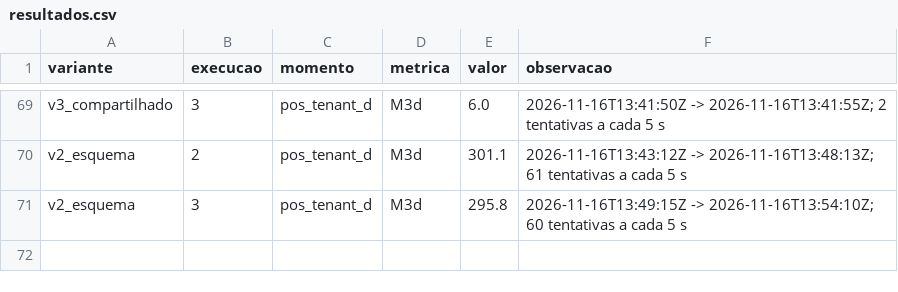
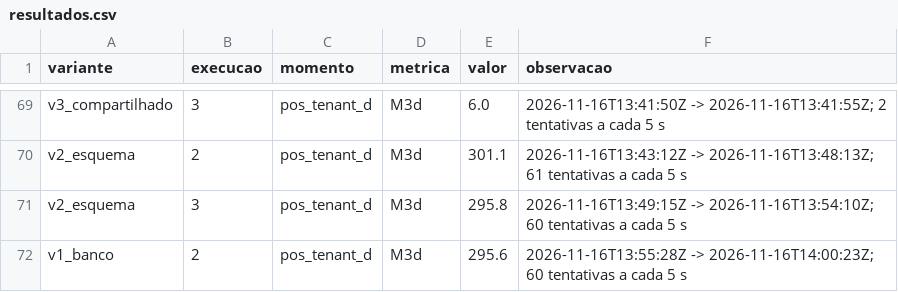
Before and after one commit to WillxBernardo/prototipo-multitenant, a CSV file: medicoes/resultados.csv, drawn as a sheet; only a part is shown, gaps mark what is left out; the diff names each change by its address in the sheet, - before the commit and + after, or states it on an @@ line.

```diff
--- a/medicoes/resultados.csv
+++ b/medicoes/resultados.csv
+row 72: v1_banco | 2 | pos_tenant_d | M3d | 295.6 | 2026-11-16T13:55:28Z -> 2026-11-16T14:00:23Z; 60 tentativas a cada 5 s
```
Also changed, not shown: medicoes/diario.csv, 6 other files.
